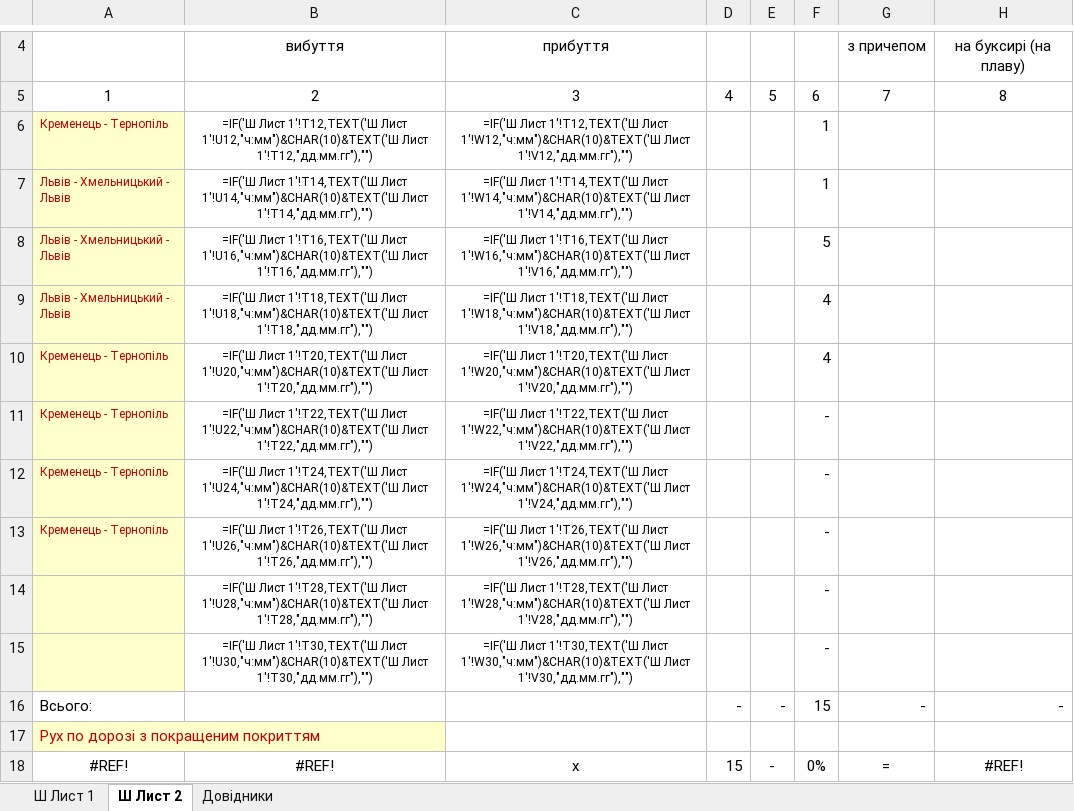
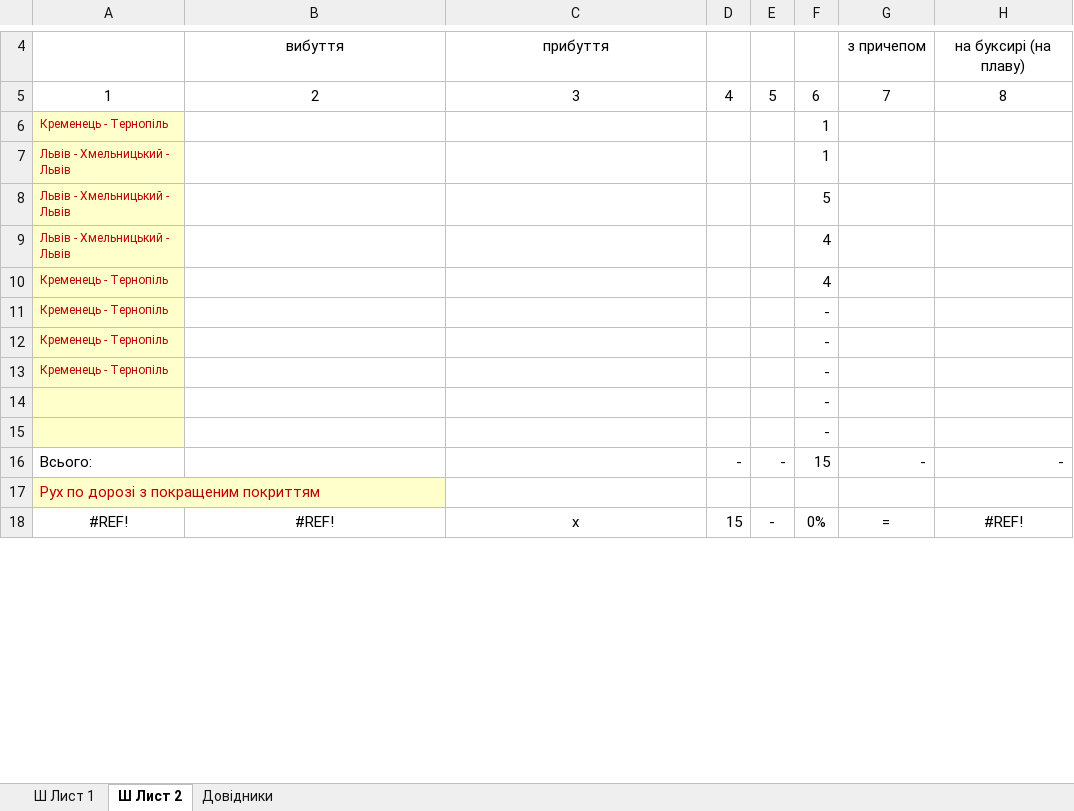
Before and after one commit to mikhail2574/project-road-map, an Excel workbook: src/backend/fileStorage/excel/roadXS.xlsx, sheet Ш Лист 2, drawn as a sheet; only a part is shown, gaps mark what is left out; values as stored, in another font and other column widths than the file's, no borders; formulas without a stored value are shown as written; the diff covers the shown part only; the diff names each change by its address in the sheet, - before the commit and + after, or states it on an @@ line.

```diff
--- a/src/backend/fileStorage/excel/roadXS.xlsx (sheet Ш Лист 2)
+++ b/src/backend/fileStorage/excel/roadXS.xlsx (sheet Ш Лист 2)
-B6: =IF('Ш Лист 1'!T12,TEXT('Ш Лист 1'!U12,"ч:мм")&CHAR(10)&TEXT('Ш Лист 1'!T12,"дд.мм.гг"),"")
+B6: (empty)
-C6: =IF('Ш Лист 1'!T12,TEXT('Ш Лист 1'!W12,"ч:мм")&CHAR(10)&TEXT('Ш Лист 1'!V12,"дд.мм.гг"),"")
+C6: (empty)
-B7: =IF('Ш Лист 1'!T14,TEXT('Ш Лист 1'!U14,"ч:мм")&CHAR(10)&TEXT('Ш Лист 1'!T14,"дд.мм.гг"),"")
+B7: (empty)
-C7: =IF('Ш Лист 1'!T14,TEXT('Ш Лист 1'!W14,"ч:мм")&CHAR(10)&TEXT('Ш Лист 1'!V14,"дд.мм.гг"),"")
+C7: (empty)
-B8: =IF('Ш Лист 1'!T16,TEXT('Ш Лист 1'!U16,"ч:мм")&CHAR(10)&TEXT('Ш Лист 1'!T16,"дд.мм.гг"),"")
+B8: (empty)
-C8: =IF('Ш Лист 1'!T16,TEXT('Ш Лист 1'!W16,"ч:мм")&CHAR(10)&TEXT('Ш Лист 1'!V16,"дд.мм.гг"),"")
+C8: (empty)
-B9: =IF('Ш Лист 1'!T18,TEXT('Ш Лист 1'!U18,"ч:мм")&CHAR(10)&TEXT('Ш Лист 1'!T18,"дд.мм.гг"),"")
+B9: (empty)
-C9: =IF('Ш Лист 1'!T18,TEXT('Ш Лист 1'!W18,"ч:мм")&CHAR(10)&TEXT('Ш Лист 1'!V18,"дд.мм.гг"),"")
+C9: (empty)
-B10: =IF('Ш Лист 1'!T20,TEXT('Ш Лист 1'!U20,"ч:мм")&CHAR(10)&TEXT('Ш Лист 1'!T20,"дд.мм.гг"),"")
+B10: (empty)
-C10: =IF('Ш Лист 1'!T20,TEXT('Ш Лист 1'!W20,"ч:мм")&CHAR(10)&TEXT('Ш Лист 1'!V20,"дд.мм.гг"),"")
+C10: (empty)
-B11: =IF('Ш Лист 1'!T22,TEXT('Ш Лист 1'!U22,"ч:мм")&CHAR(10)&TEXT('Ш Лист 1'!T22,"дд.мм.гг"),"")
+B11: (empty)
-C11: =IF('Ш Лист 1'!T22,TEXT('Ш Лист 1'!W22,"ч:мм")&CHAR(10)&TEXT('Ш Лист 1'!V22,"дд.мм.гг"),"")
+C11: (empty)
-B12: =IF('Ш Лист 1'!T24,TEXT('Ш Лист 1'!U24,"ч:мм")&CHAR(10)&TEXT('Ш Лист 1'!T24,"дд.мм.гг"),"")
+B12: (empty)
-C12: =IF('Ш Лист 1'!T24,TEXT('Ш Лист 1'!W24,"ч:мм")&CHAR(10)&TEXT('Ш Лист 1'!V24,"дд.мм.гг"),"")
+C12: (empty)
-B13: =IF('Ш Лист 1'!T26,TEXT('Ш Лист 1'!U26,"ч:мм")&CHAR(10)&TEXT('Ш Лист 1'!T26,"дд.мм.гг"),"")
+B13: (empty)
-C13: =IF('Ш Лист 1'!T26,TEXT('Ш Лист 1'!W26,"ч:мм")&CHAR(10)&TEXT('Ш Лист 1'!V26,"дд.мм.гг"),"")
+C13: (empty)
-B14: =IF('Ш Лист 1'!T28,TEXT('Ш Лист 1'!U28,"ч:мм")&CHAR(10)&TEXT('Ш Лист 1'!T28,"дд.мм.гг"),"")
+B14: (empty)
-C14: =IF('Ш Лист 1'!T28,TEXT('Ш Лист 1'!W28,"ч:мм")&CHAR(10)&TEXT('Ш Лист 1'!V28,"дд.мм.гг"),"")
+C14: (empty)
-B15: =IF('Ш Лист 1'!T30,TEXT('Ш Лист 1'!U30,"ч:мм")&CHAR(10)&TEXT('Ш Лист 1'!T30,"дд.мм.гг"),"")
+B15: (empty)
-C15: =IF('Ш Лист 1'!T30,TEXT('Ш Лист 1'!W30,"ч:мм")&CHAR(10)&TEXT('Ш Лист 1'!V30,"дд.мм.гг"),"")
+C15: (empty)
```
Also changed, not shown: 1 added row, 1 removed row and 2 edited cells elsewhere in this sheet, sheet Довідники, sheet Ш Лист 1.
